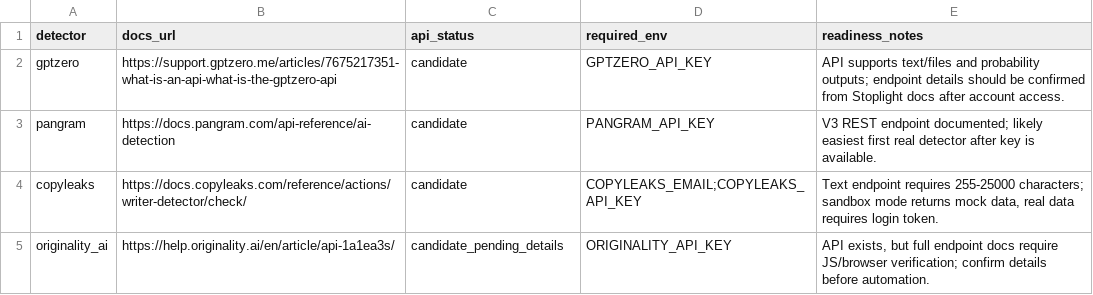
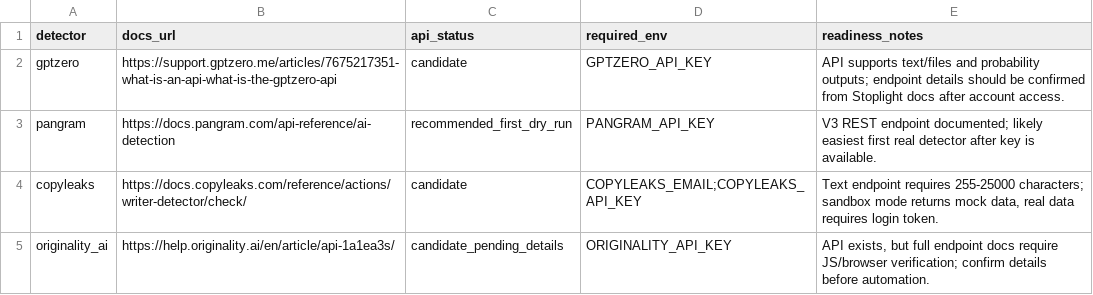
Before and after one commit to ShenzheZhu/humanly, a CSV file: data/detector-stress-test/detectors.csv, drawn as a sheet.

Commit message:
Add detector approval packet

```diff
--- a/data/detector-stress-test/detectors.csv
+++ b/data/detector-stress-test/detectors.csv
@@ -2,3 +2,3 @@ detector,docs_url,api_status,required_env,readiness_notes
 gptzero,https://support.gptzero.me/articles/7675217351-what-is-an-api-what-is-the-gptzero-api,candidate,GPTZERO_API_KEY,"API supports text/files and probability outputs; endpoint details should be confirmed from Stoplight docs after account access."
-pangram,https://docs.pangram.com/api-reference/ai-detection,candidate,PANGRAM_API_KEY,"V3 REST endpoint documented; likely easiest first real detector after key is available."
+pangram,https://docs.pangram.com/api-reference/ai-detection,recommended_first_dry_run,PANGRAM_API_KEY,"V3 REST endpoint documented; likely easiest first real detector after key is available."
 copyleaks,https://docs.copyleaks.com/reference/actions/writer-detector/check/,candidate,"COPYLEAKS_EMAIL;COPYLEAKS_API_KEY","Text endpoint requires 255-25000 characters; sandbox mode returns mock data, real data requires login token."
```
Also changed, not shown: 3 other files.
